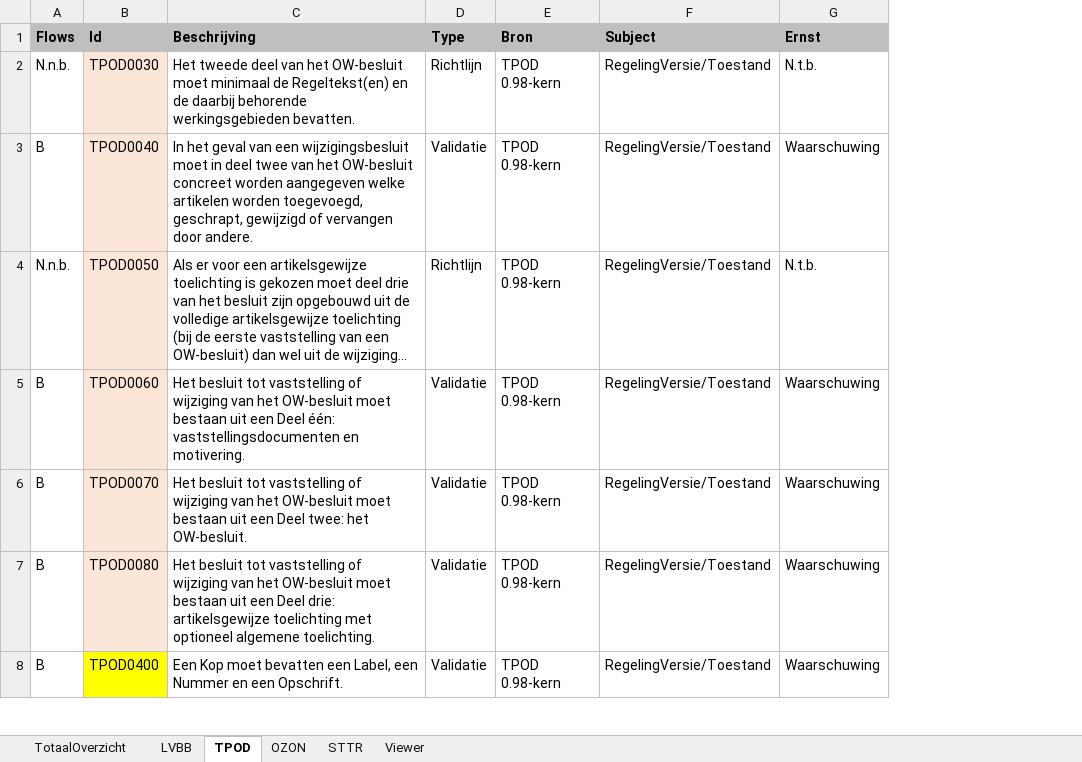
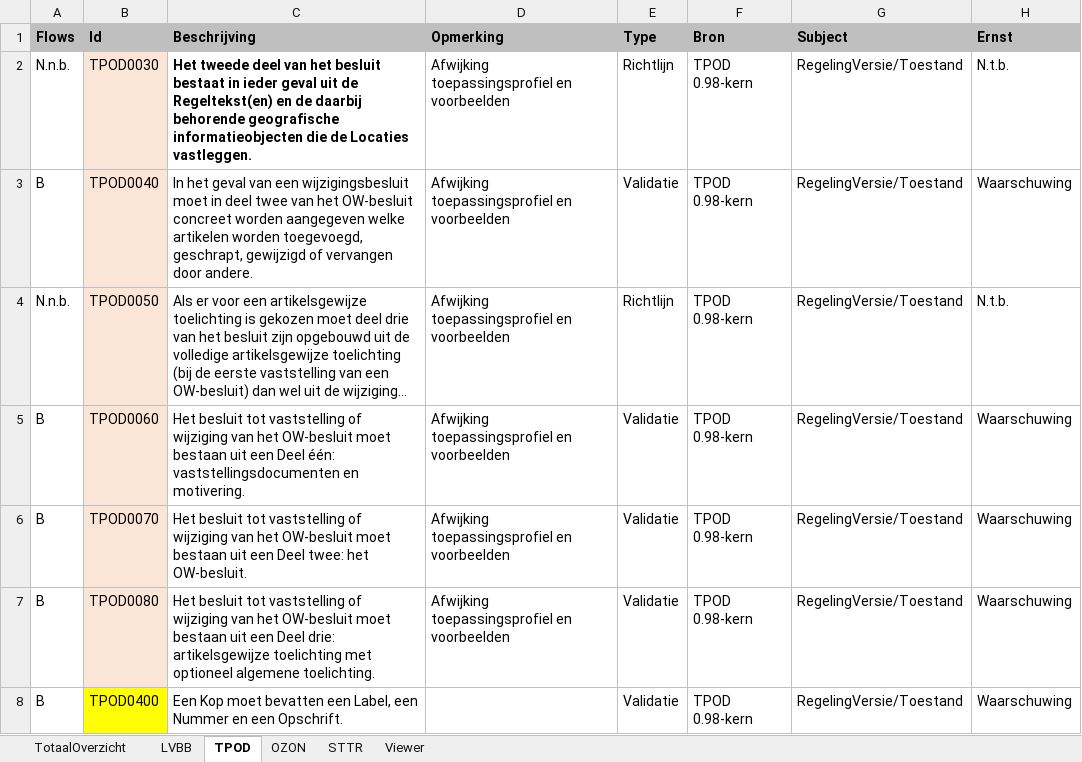
Before and after one commit to Geonovum/xml_schematron, an Excel workbook: 0.98-3-Validatie-_en_conformiteitsregels_TPOD/documenten/Validatie-en-Conformiteitsregels Totaal v0.9.xlsx, sheet TPOD, drawn as a sheet; only a part is shown; long unchanged cells end in …; values as stored, in another font and other column widths than the file's, no borders; conditional formats not drawn; the diff covers the shown part only; the diff names each change by its address in the sheet, - before the commit and + after, or states it on an @@ line.

Commit message:
aanpassingen regels n.a.v. overleg 28-4-2020

```diff
--- a/0.98-3-Validatie-_en_conformiteitsregels_TPOD/documenten/Validatie-en-Conformiteitsregels Totaal v0.9.xlsx (sheet TPOD)
+++ b/0.98-3-Validatie-_en_conformiteitsregels_TPOD/documenten/Validatie-en-Conformiteitsregels Totaal v0.9.xlsx (sheet TPOD)
+column D (Opmerking), rows 2-7: all Afwijking toepassingsprofiel en voorbeelden
-C2 (Beschrijving): …van het OW-besluit moet minimaal de Regeltekst(en) en de daarbij behorende werkingsgebieden bevatten.
+C2 (Beschrijving): …van het besluit bestaat in ieder geval uit de Regeltekst(en) en de daarbij behorende geografische informatieobjecten die de Locaties vastleggen.
-C2 bold: off
+C2 bold: on
```
Also changed, not shown: 2 removed rows, 12 edited cells and cell formats elsewhere in this sheet.
